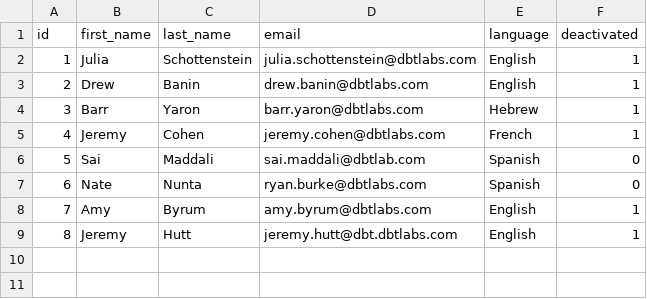
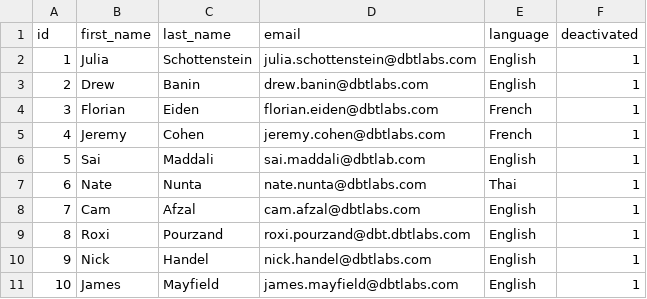
Before and after one commit to schottj/yukon, a CSV file: data/raw_users.csv, drawn as a sheet; removed rows and columns are numbered as before the commit, all else as after; the diff names each change by its address in the sheet, - before the commit and + after, or states it on an @@ line.

Commit message:
commit

```diff
--- a/data/raw_users.csv
+++ b/data/raw_users.csv
-row 4: 3 | Barr | Yaron | barr.yaron@dbtlabs.com | Hebrew | 1
+row 4: 3 | Florian | Eiden | florian.eiden@dbtlabs.com | French | 1
-E6 (language): Spanish
+E6 (language): English
-F6:F7 (deactivated): 0
+F6:F7 (deactivated): 1
-D7 (email): ryan.burke@dbtlabs.com
+D7 (email): nate.nunta@dbtlabs.com
-E7 (language): Spanish
+E7 (language): Thai
-row 8: 7 | Amy | Byrum | amy.byrum@dbtlabs.com | English | 1
+row 8: 7 | Cam | Afzal | cam.afzal@dbtlabs.com | English | 1
+row 9: 8 | Roxi | Pourzand | roxi.pourzand@dbt.dbtlabs.com | English | 1
+row 10: 9 | Nick | Handel | nick.handel@dbtlabs.com | English | 1
@@ column A (id) renumbered from row 11 down @@
-B11 (first_name): Jeremy
+B11 (first_name): James
-C11 (last_name): Hutt
+C11 (last_name): Mayfield
-D11 (email): jeremy.hutt@dbt.dbtlabs.com
+D11 (email): james.mayfield@dbtlabs.com
```
